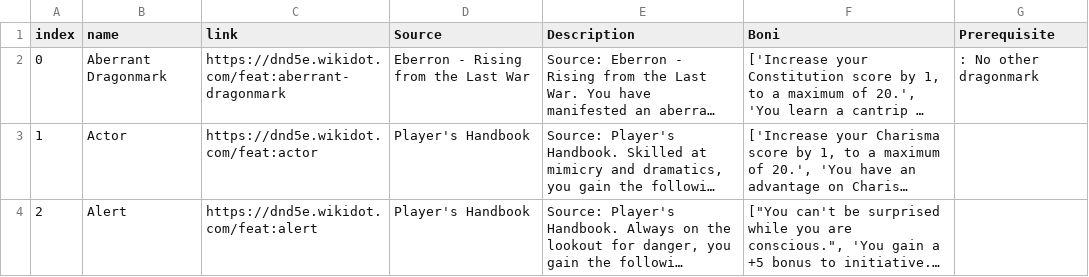
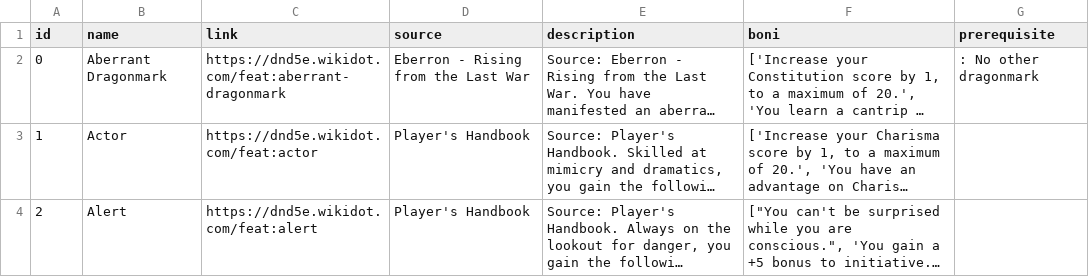
Before and after one commit to StarPlatinumSan/DND_Builder_App, a CSV file: backend/data/all_feats.csv, drawn as a sheet; only a part is shown; long unchanged cells end in …; the diff names each change by its address in the sheet, - before the commit and + after, or states it on an @@ line.

```diff
--- a/backend/data/all_feats.csv
+++ b/backend/data/all_feats.csv
-A1: index
+A1: id
-D1: Source
+D1: source
-E1: Description
+E1: description
-F1: Boni
+F1: boni
-G1: Prerequisite
+G1: prerequisite
```
Also changed, not shown: 1 other file.
